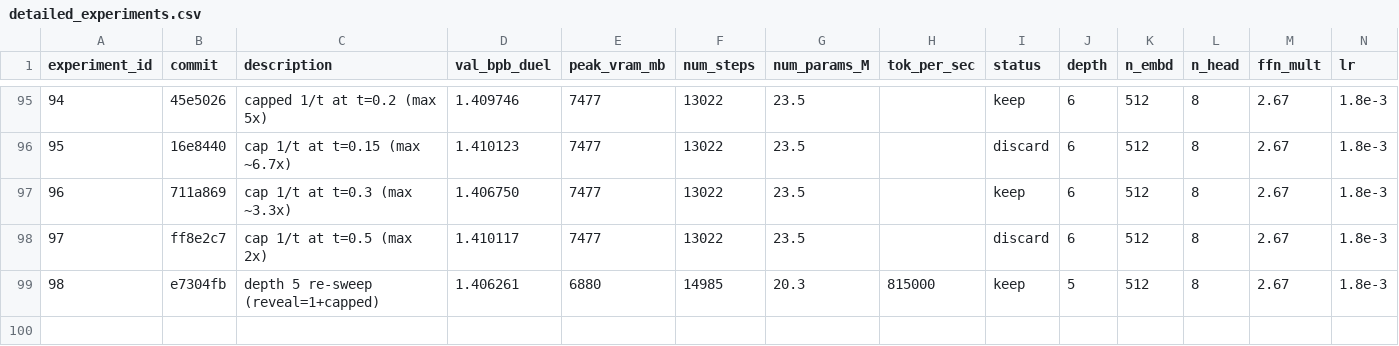
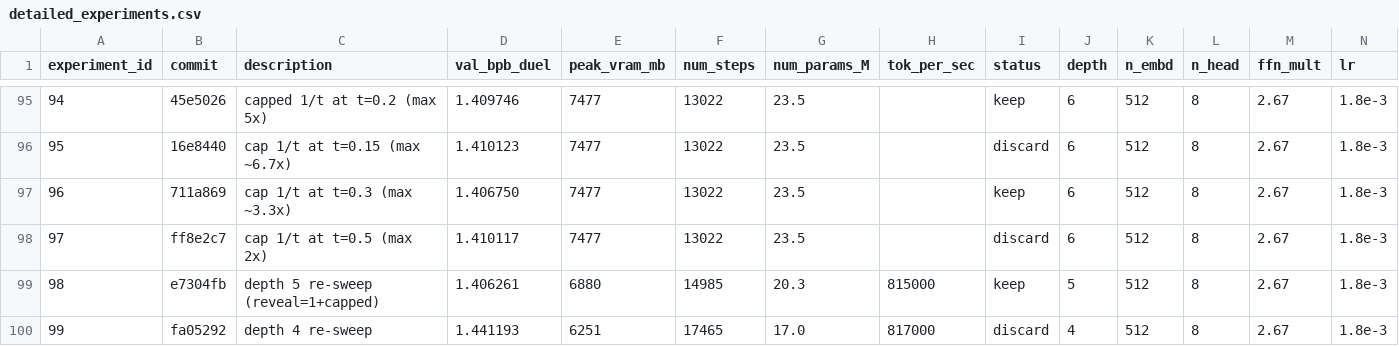
Before and after one commit to zzsi/autoresearch-dllm, a CSV file: detailed_experiments.csv, drawn as a sheet; only a part is shown, gaps mark what is left out; rows hold the shown columns only; the diff names each change by its address in the sheet, - before the commit and + after, or states it on an @@ line.

Commit message:
Log experiment 99 (depth 4, discard)

```diff
--- a/detailed_experiments.csv
+++ b/detailed_experiments.csv
+row 100: 99 | fa05292 | depth 4 re-sweep | 1.441193 | 6251 | 17465 | 17.0 | 817000 | discard | 4 | 512 | 8 | 2.67 | 1.8e-3
```
